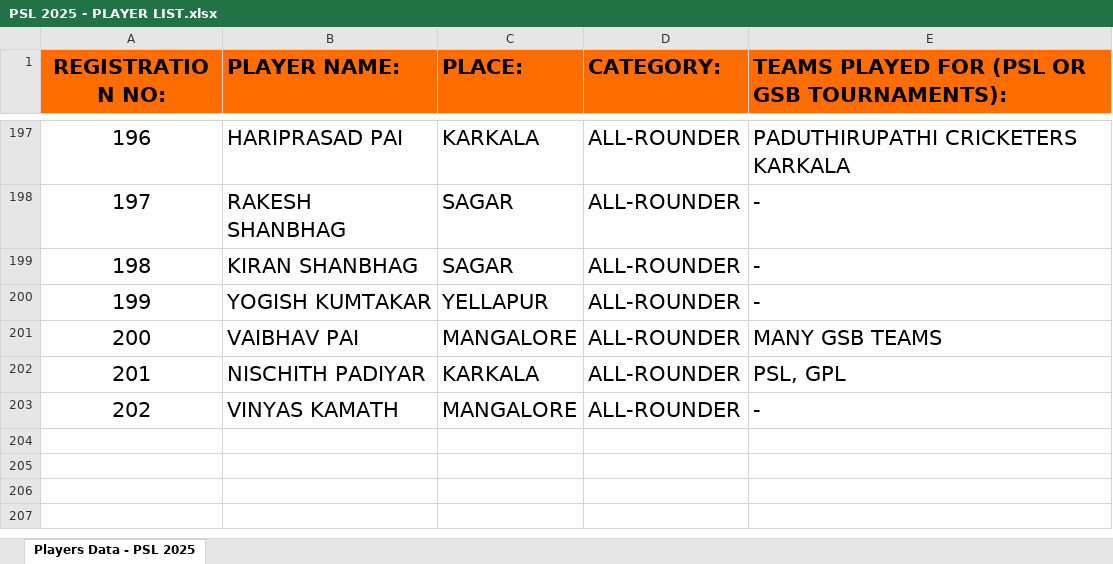
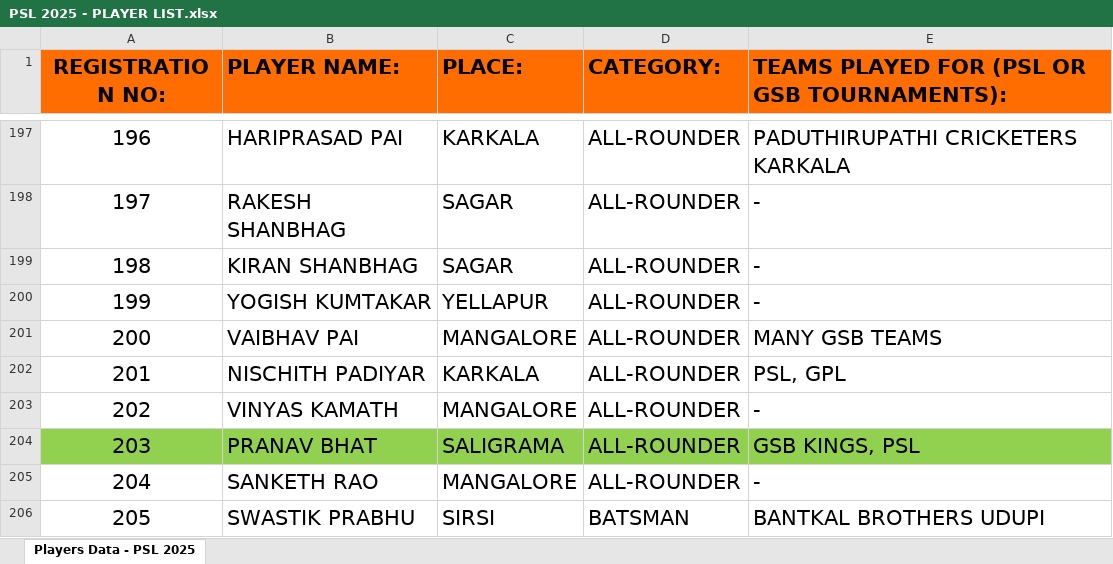
Before and after one commit to deadlypanthersofficial/deadlypanthersofficial.github.io, an Excel workbook: players/PSL 2025 - PLAYER LIST.xlsx, sheet Players Data - PSL 2025, drawn as a sheet; only a part is shown, gaps mark what is left out; values as stored, in another font and other column widths than the file's, no borders; the diff covers the shown part only; the diff names each change by its address in the sheet, - before the commit and + after, or states it on an @@ line.

Commit message:
Add files via upload

```diff
--- a/players/PSL 2025 - PLAYER LIST.xlsx (sheet Players Data - PSL 2025)
+++ b/players/PSL 2025 - PLAYER LIST.xlsx (sheet Players Data - PSL 2025)
+row 204: 203 | PRANAV BHAT | SALIGRAMA | ALL-ROUNDER | GSB KINGS, PSL
+row 205: 204 | SANKETH RAO | MANGALORE | ALL-ROUNDER | -
+row 206: 205 | SWASTIK PRABHU | SIRSI | BATSMAN | BANTKAL BROTHERS UDUPI
```
Also changed, not shown: 2 added rows, 1 edited cell and cell formats elsewhere in this sheet.
